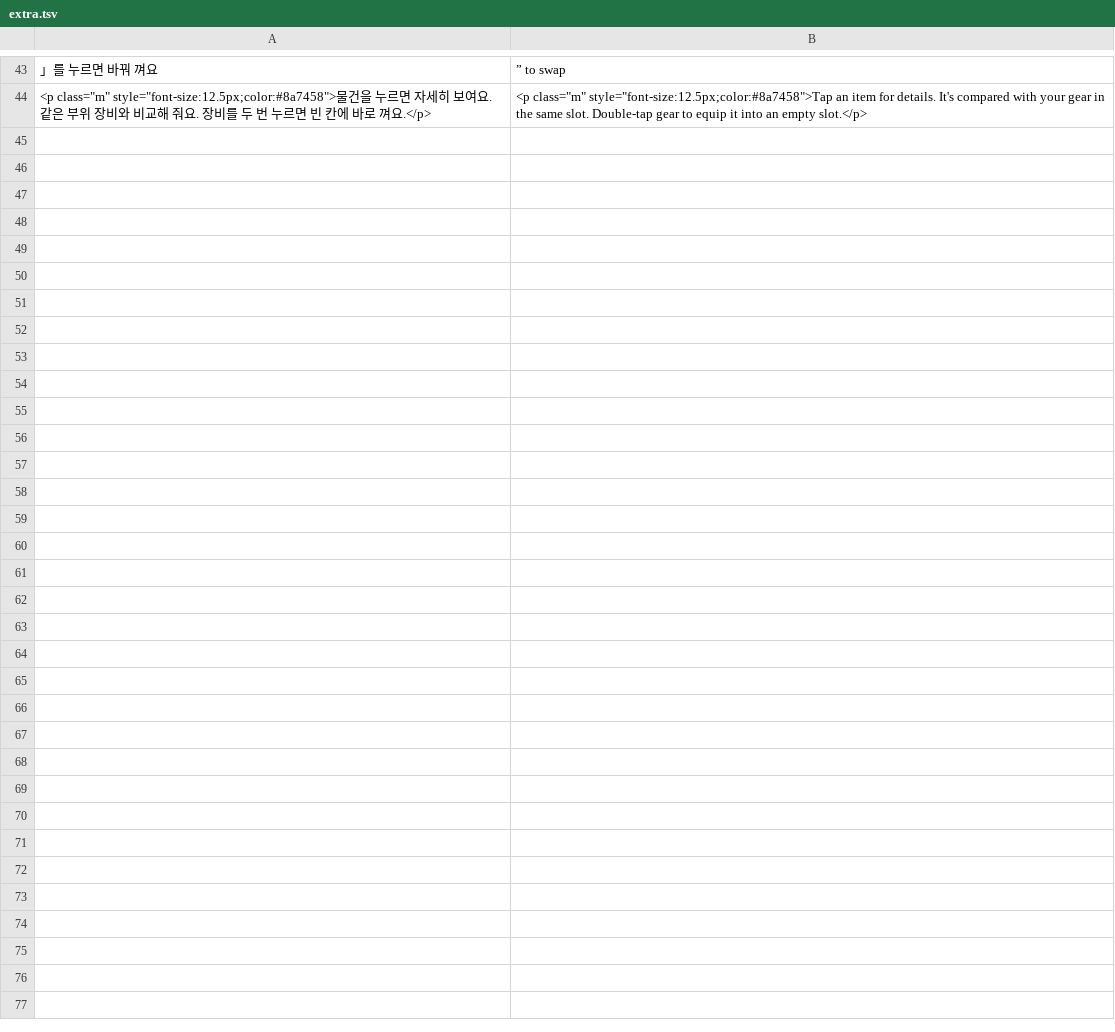
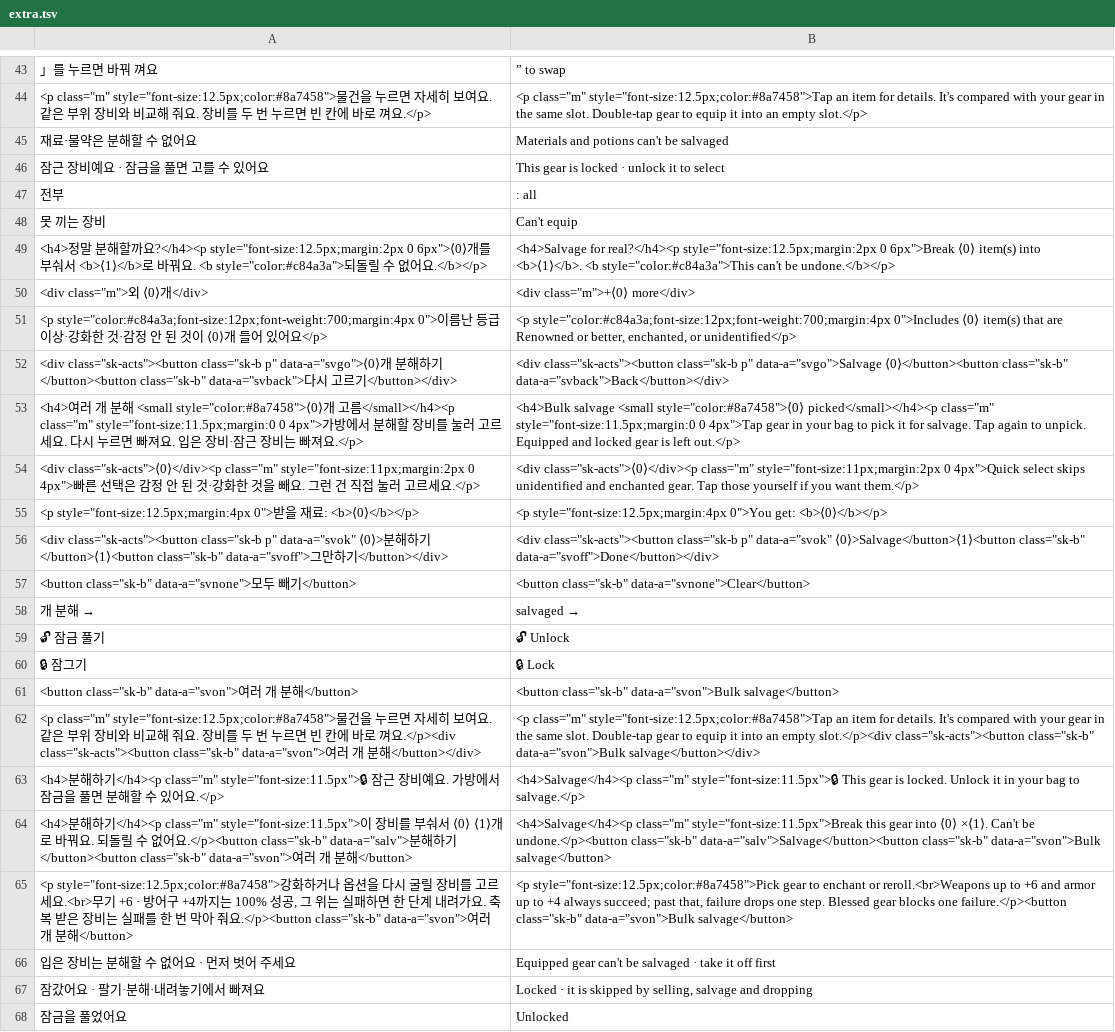
Before and after one commit to ckqudrnjs-beep/affiliate-pipeline, a TSV file: playground/src3d/sky/i18n/extra.tsv, drawn as a sheet; only a part is shown, gaps mark what is left out.

```diff
--- a/playground/src3d/sky/i18n/extra.tsv
+++ b/playground/src3d/sky/i18n/extra.tsv
@@ -44 +44,25 @@
 <p class="m" style="font-size:12.5px;color:#8a7458">물건을 누르면 자세히 보여요. 같은 부위 장비와 비교해 줘요. 장비를 두 번 누르면 빈 칸에 바로 껴요.</p>	<p class="m" style="font-size:12.5px;color:#8a7458">Tap an item for details. It's compared with your gear in the same slot. Double-tap gear to equip it into an empty slot.</p>
+재료·물약은 분해할 수 없어요	Materials and potions can't be salvaged
+잠근 장비예요 · 잠금을 풀면 고를 수 있어요	This gear is locked · unlock it to select
+ 전부	: all
+못 끼는 장비	Can't equip
+<h4>정말 분해할까요?</h4><p style="font-size:12.5px;margin:2px 0 6px">⟨0⟩개를 부숴서 <b>⟨1⟩</b>로 바꿔요. <b style="color:#c84a3a">되돌릴 수 없어요.</b></p>	<h4>Salvage for real?</h4><p style="font-size:12.5px;margin:2px 0 6px">Break ⟨0⟩ item(s) into <b>⟨1⟩</b>. <b style="color:#c84a3a">This can't be undone.</b></p>
+<div class="m">외 ⟨0⟩개</div>	<div class="m">+⟨0⟩ more</div>
+<p style="color:#c84a3a;font-size:12px;font-weight:700;margin:4px 0">이름난 등급 이상·강화한 것·감정 안 된 것이 ⟨0⟩개 들어 있어요</p>	<p style="color:#c84a3a;font-size:12px;font-weight:700;margin:4px 0">Includes ⟨0⟩ item(s) that are Renowned or better, enchanted, or unidentified</p>
+<div class="sk-acts"><button class="sk-b p" data-a="svgo">⟨0⟩개 분해하기</button><button class="sk-b" data-a="svback">다시 고르기</button></div>	<div class="sk-acts"><button class="sk-b p" data-a="svgo">Salvage ⟨0⟩</button><button class="sk-b" data-a="svback">Back</button></div>
+<h4>여러 개 분해 <small style="color:#8a7458">⟨0⟩개 고름</small></h4><p class="m" style="font-size:11.5px;margin:0 0 4px">가방에서 분해할 장비를 눌러 고르세요. 다시 누르면 빠져요. 입은 장비·잠근 장비는 빠져요.</p>	<h4>Bulk salvage <small style="color:#8a7458">⟨0⟩ picked</small></h4><p class="m" style="font-size:11.5px;margin:0 0 4px">Tap gear in your bag to pick it for salvage. Tap again to unpick. Equipped and locked gear is left out.</p>
+<div class="sk-acts">⟨0⟩</div><p class="m" style="font-size:11px;margin:2px 0 4px">빠른 선택은 감정 안 된 것·강화한 것을 빼요. 그런 건 직접 눌러 고르세요.</p>	<div class="sk-acts">⟨0⟩</div><p class="m" style="font-size:11px;margin:2px 0 4px">Quick select skips unidentified and enchanted gear. Tap those yourself if you want them.</p>
+<p style="font-size:12.5px;margin:4px 0">받을 재료: <b>⟨0⟩</b></p>	<p style="font-size:12.5px;margin:4px 0">You get: <b>⟨0⟩</b></p>
+<div class="sk-acts"><button class="sk-b p" data-a="svok" ⟨0⟩>분해하기</button>⟨1⟩<button class="sk-b" data-a="svoff">그만하기</button></div>	<div class="sk-acts"><button class="sk-b p" data-a="svok" ⟨0⟩>Salvage</button>⟨1⟩<button class="sk-b" data-a="svoff">Done</button></div>
+<button class="sk-b" data-a="svnone">모두 빼기</button>	<button class="sk-b" data-a="svnone">Clear</button>
+개 분해 → 	 salvaged →
+🔓 잠금 풀기	🔓 Unlock
+🔒 잠그기	🔒 Lock
+<button class="sk-b" data-a="svon">여러 개 분해</button>	<button class="sk-b" data-a="svon">Bulk salvage</button>
+<p class="m" style="font-size:12.5px;color:#8a7458">물건을 누르면 자세히 보여요. 같은 부위 장비와 비교해 줘요. 장비를 두 번 누르면 빈 칸에 바로 껴요.</p><div class="sk-acts"><button class="sk-b" data-a="svon">여러 개 분해</button></div>	<p class="m" style="font-size:12.5px;color:#8a7458">Tap an item for details. It's compared with your gear in the same slot. Double-tap gear to equip it into an empty slot.</p><div class="sk-acts"><button class="sk-b" data-a="svon">Bulk salvage</button></div>
+<h4>분해하기</h4><p class="m" style="font-size:11.5px">🔒 잠근 장비예요. 가방에서 잠금을 풀면 분해할 수 있어요.</p>	<h4>Salvage</h4><p class="m" style="font-size:11.5px">🔒 This gear is locked. Unlock it in your bag to salvage.</p>
+<h4>분해하기</h4><p class="m" style="font-size:11.5px">이 장비를 부숴서 ⟨0⟩ ⟨1⟩개로 바꿔요. 되돌릴 수 없어요.</p><button class="sk-b" data-a="salv">분해하기</button><button class="sk-b" data-a="svon">여러 개 분해</button>	<h4>Salvage</h4><p class="m" style="font-size:11.5px">Break this gear into ⟨0⟩ ×⟨1⟩. Can't be undone.</p><button class="sk-b" data-a="salv">Salvage</button><button class="sk-b" data-a="svon">Bulk salvage</button>
+<p style="font-size:12.5px;color:#8a7458">강화하거나 옵션을 다시 굴릴 장비를 고르세요.<br>무기 +6 · 방어구 +4까지는 100% 성공, 그 위는 실패하면 한 단계 내려가요. 축복 받은 장비는 실패를 한 번 막아 줘요.</p><button class="sk-b" data-a="svon">여러 개 분해</button>	<p style="font-size:12.5px;color:#8a7458">Pick gear to enchant or reroll.<br>Weapons up to +6 and armor up to +4 always succeed; past that, failure drops one step. Blessed gear blocks one failure.</p><button class="sk-b" data-a="svon">Bulk salvage</button>
+입은 장비는 분해할 수 없어요 · 먼저 벗어 주세요	Equipped gear can't be salvaged · take it off first
+잠갔어요 · 팔기·분해·내려놓기에서 빠져요	Locked · it is skipped by selling, salvage and dropping
+잠금을 풀었어요	Unlocked
```
Also changed, not shown: 6 other files.
